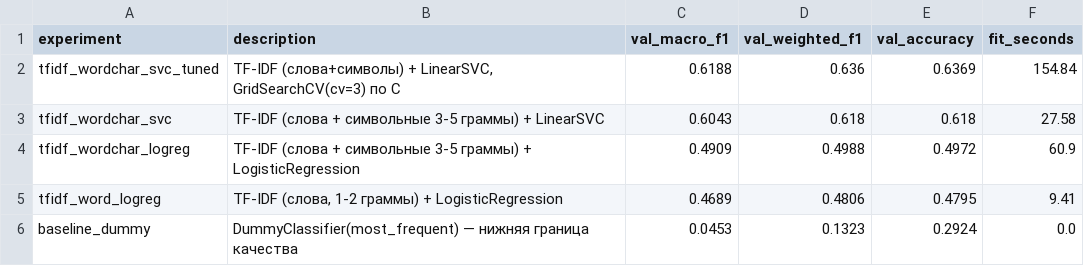
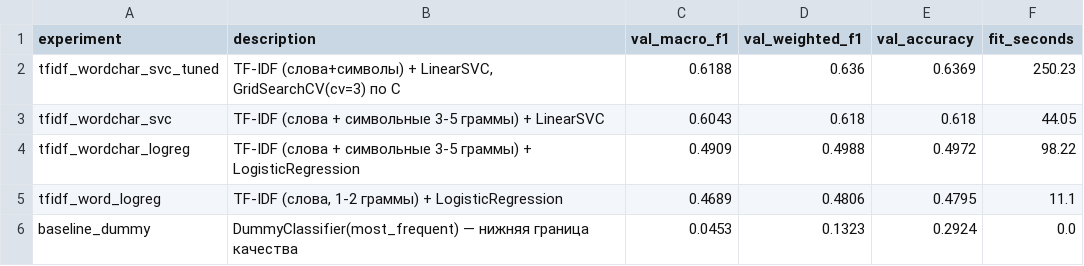
Before and after one commit to Mortelnik/ITicket, a CSV file: experiments/results.csv, drawn as a sheet.

```diff
--- a/experiments/results.csv
+++ b/experiments/results.csv
@@ -1,6 +1,6 @@
 experiment,description,val_macro_f1,val_weighted_f1,val_accuracy,fit_seconds
-tfidf_wordchar_svc_tuned,"TF-IDF (слова+символы) + LinearSVC, GridSearchCV(cv=3) по C",0.6188,0.636,0.6369,154.84
-tfidf_wordchar_svc,TF-IDF (слова + символьные 3-5 граммы) + LinearSVC,0.6043,0.618,0.618,27.58
-tfidf_wordchar_logreg,TF-IDF (слова + символьные 3-5 граммы) + LogisticRegression,0.4909,0.4988,0.4972,60.9
-tfidf_word_logreg,"TF-IDF (слова, 1-2 граммы) + LogisticRegression",0.4689,0.4806,0.4795,9.41
+tfidf_wordchar_svc_tuned,"TF-IDF (слова+символы) + LinearSVC, GridSearchCV(cv=3) по C",0.6188,0.636,0.6369,250.23
+tfidf_wordchar_svc,TF-IDF (слова + символьные 3-5 граммы) + LinearSVC,0.6043,0.618,0.618,44.05
+tfidf_wordchar_logreg,TF-IDF (слова + символьные 3-5 граммы) + LogisticRegression,0.4909,0.4988,0.4972,98.22
+tfidf_word_logreg,"TF-IDF (слова, 1-2 граммы) + LogisticRegression",0.4689,0.4806,0.4795,11.1
 baseline_dummy,DummyClassifier(most_frequent) — нижняя граница качества,0.0453,0.1323,0.2924,0.0
```
Also changed, not shown: 20 other files.
